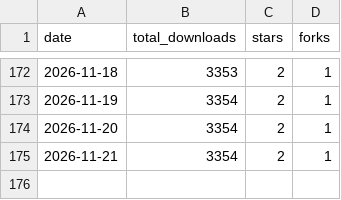
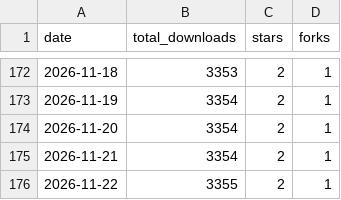
Before and after one commit to Tzamun-Arabia-IT-Co/auxly-memory-cli, a CSV file: metrics/downloads.csv, drawn as a sheet; only a part is shown, gaps mark what is left out.

Commit message:
chore(metrics): snapshot 2026-11-22

```diff
--- a/metrics/downloads.csv
+++ b/metrics/downloads.csv
@@ -175 +175,2 @@ date,total_downloads,stars,forks
 2026-11-21,3354,2,1
+2026-11-22,3355,2,1
```
Also changed, not shown: 1 other file.
